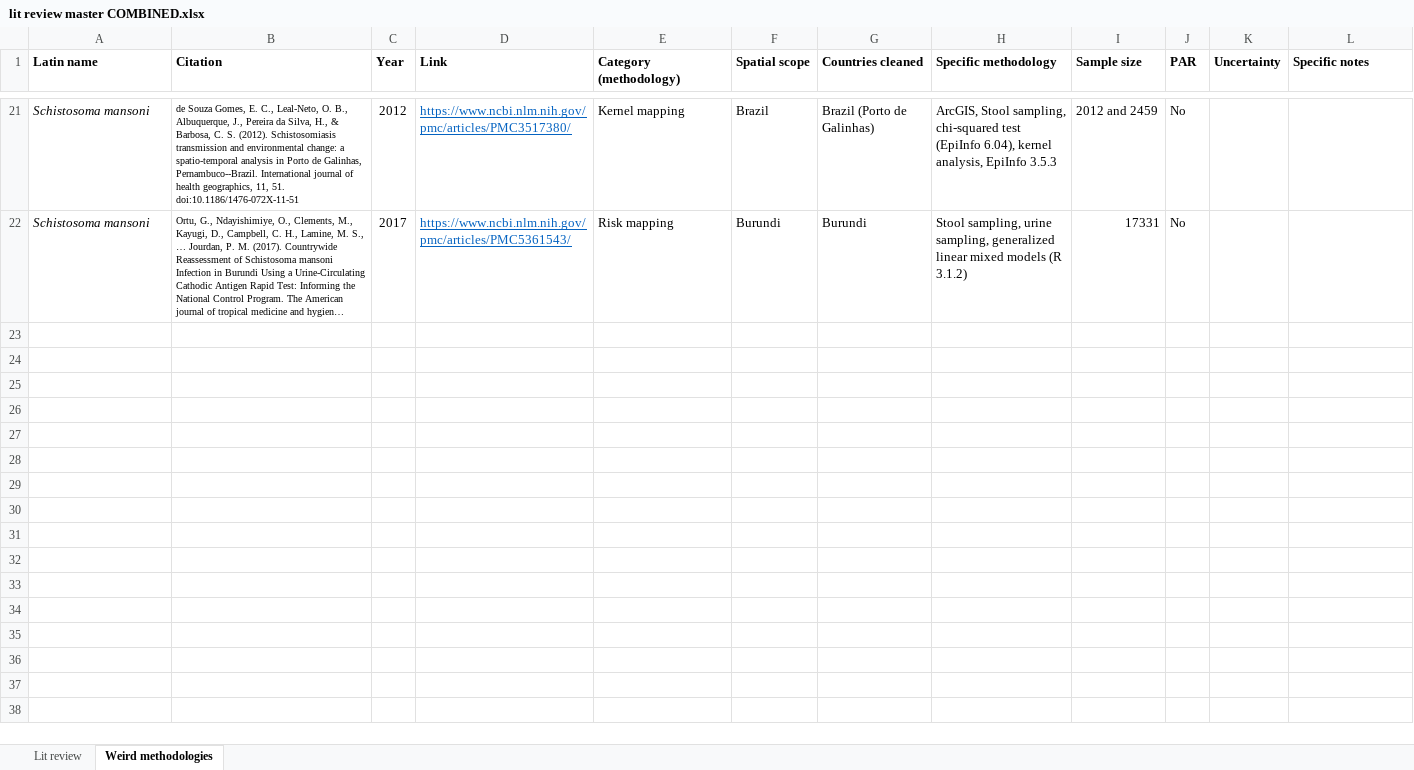
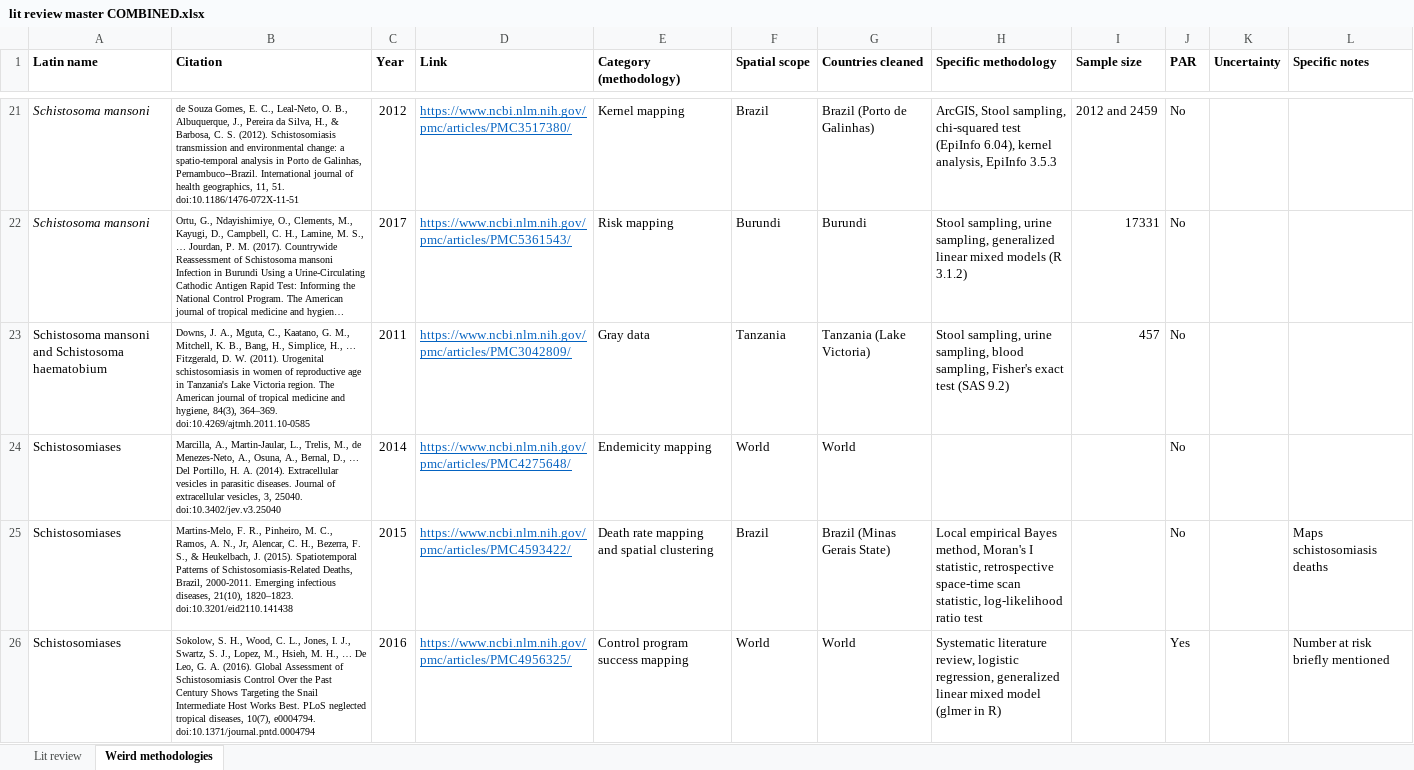
Before and after one commit to katieschluth/humanhelminths, an Excel workbook: lit review master COMBINED.xlsx, sheet Weird methodologies, drawn as a sheet; only a part is shown, gaps mark what is left out; long unchanged cells end in …; values as stored, in another font and other column widths than the file's, no borders; the diff names each change by its address in the sheet, - before the commit and + after, or states it on an @@ line.

```diff
--- a/lit review master COMBINED.xlsx (sheet Weird methodologies)
+++ b/lit review master COMBINED.xlsx (sheet Weird methodologies)
+row 23: Schistosoma mansoni and Schistosoma haematobium | Downs, J. A., Mguta, C., Kaatano, G. M., Mitchell, K. B., Bang, H., Simplice, H., … Fitzgerald, D. W. (2011). Urogenital schistosomiasis in women of reproductive age in Tanzania's Lake Victoria region. The American journal of tropical medicine and hygiene, 84(3), 364–369. doi:10.4269/ajtmh.2011.10-0585 | 2011 | https://www.ncbi.nlm.nih.gov/pmc/articles/PMC3042809/ | Gray data | Tanzania | Tanzania (Lake Victoria) | Stool sampling, urine sampling, blood sampling, Fisher's exact test (SAS 9.2) | 457 | No
+row 24: Schistosomiases | Marcilla, A., Martin-Jaular, L., Trelis, M., de Menezes-Neto, A., Osuna, A., Bernal, D., … Del Portillo, H. A. (2014). Extracellular vesicles in parasitic diseases. Journal of extracellular vesicles, 3, 25040. doi:10.3402/jev.v3.25040 | 2014 | https://www.ncbi.nlm.nih.gov/pmc/articles/PMC4275648/ | Endemicity mapping | World | World |  |  | No
+row 25: Schistosomiases | Martins-Melo, F. R., Pinheiro, M. C., Ramos, A. N., Jr, Alencar, C. H., Bezerra, F. S., & Heukelbach, J. (2015). Spatiotemporal Patterns of Schistosomiasis-Related Deaths, Brazil, 2000-2011. Emerging infectious diseases, 21(10), 1820–1823. doi:10.3201/eid2110.141438 | 2015 | https://www.ncbi.nlm.nih.gov/pmc/articles/PMC4593422/ | Death rate mapping and spatial clustering | Brazil | Brazil (Minas Gerais State) | Local empirical Bayes method, Moran's I statistic, retrospective space-time scan statistic, log-likelihood ratio test |  | No |  | Maps schistosomiasis deaths
+row 26: Schistosomiases | Sokolow, S. H., Wood, C. L., Jones, I. J., Swartz, S. J., Lopez, M., Hsieh, M. H., … De Leo, G. A. (2016). Global Assessment of Schistosomiasis Control Over the Past Century Shows Targeting the Snail Intermediate Host Works Best. PLoS neglected tropical diseases, 10(7), e0004794. doi:10.1371/journal.pntd.0004794 | 2016 | https://www.ncbi.nlm.nih.gov/pmc/articles/PMC4956325/ | Control program success mapping | World | World | Systematic literature review, logistic regression, generalized linear mixed model (glmer in R) |  | Yes |  | Number at risk briefly mentioned
```
Also changed, not shown: sheet Lit review.
